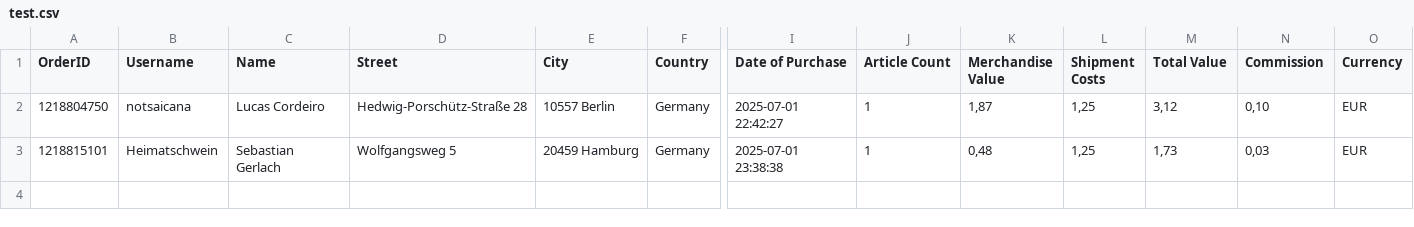
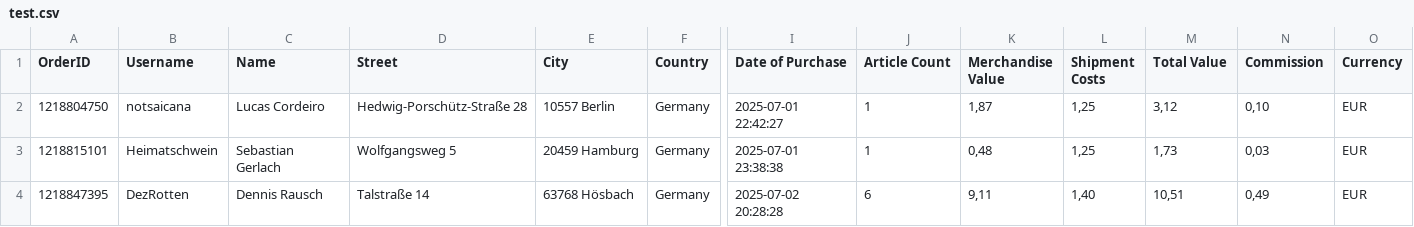
Before and after one commit to elheck/d2d_automations, a CSV file: accounting/test.csv, drawn as a sheet; only a part is shown, gaps mark what is left out; rows hold the shown columns only; the diff names each change by its address in the sheet, - before the commit and + after, or states it on an @@ line.

```diff
--- a/accounting/test.csv
+++ b/accounting/test.csv
+row 4: 1218847395 | DezRotten | Dennis Rausch | Talstraße 14 | 63768 Hösbach | Germany | 2025-07-02 20:28:28 | 6 | 9,11 | 1,40 | 10,51 | 0,49 | EUR
```
Also changed, not shown: 5 other files.
